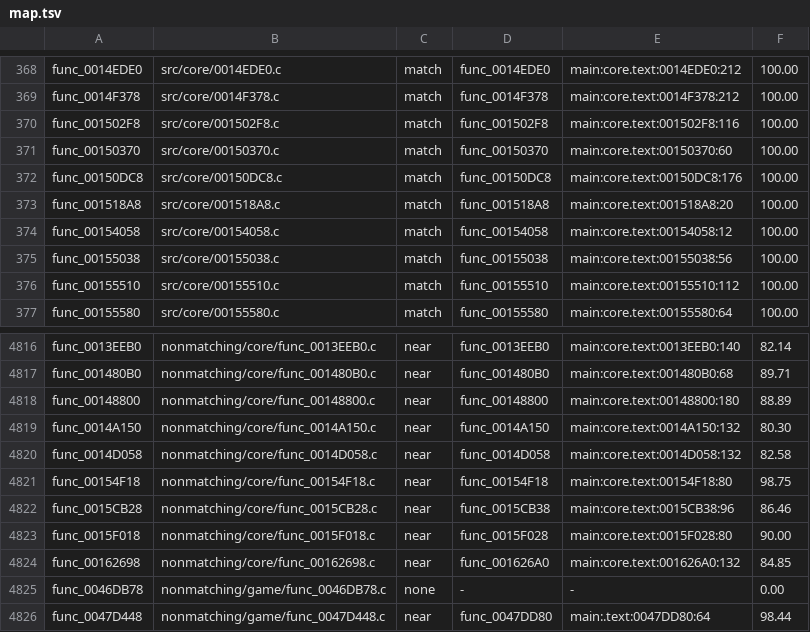
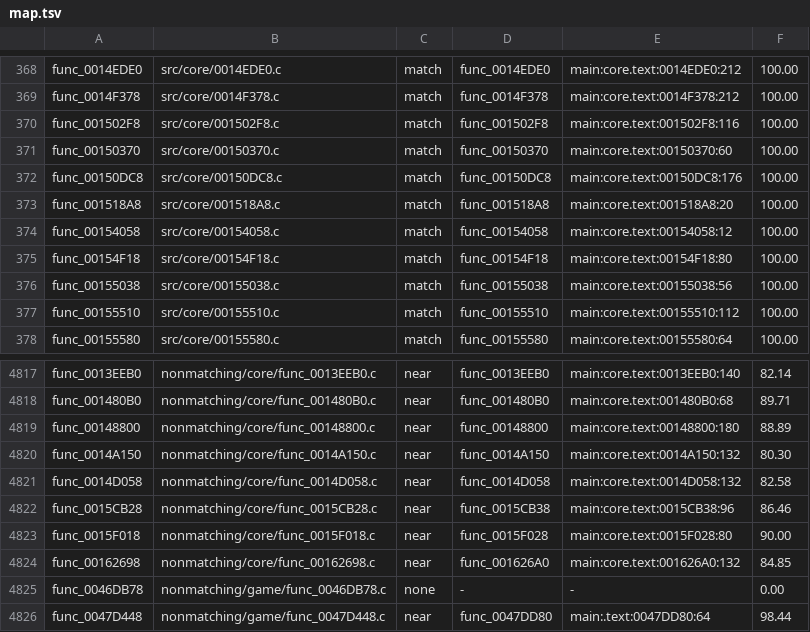
Before and after one commit to BlindFire1200/rac4-decomp, a TSV file: config/pal/map.tsv, drawn as a sheet; only a part is shown, gaps mark what is left out.

```diff
--- a/config/pal/map.tsv
+++ b/config/pal/map.tsv
@@ -374,2 +374,3 @@ func_001518A8	src/core/001518A8.c	match	func_001518A8	main:core.text:001518A8:20
 func_00154058	src/core/00154058.c	match	func_00154058	main:core.text:00154058:12	100.00
+func_00154F18	src/core/00154F18.c	match	func_00154F18	main:core.text:00154F18:80	100.00
 func_00155038	src/core/00155038.c	match	func_00155038	main:core.text:00155038:56	100.00
@@ -4820,3 +4821,2 @@ func_0014A150	nonmatching/core/func_0014A150.c	near	func_0014A150	main:core.text
 func_0014D058	nonmatching/core/func_0014D058.c	near	func_0014D058	main:core.text:0014D058:132	82.58
-func_00154F18	nonmatching/core/func_00154F18.c	near	func_00154F18	main:core.text:00154F18:80	98.75
 func_0015CB28	nonmatching/core/func_0015CB28.c	near	func_0015CB38	main:core.text:0015CB38:96	86.46
```
Also changed, not shown: config/us/map.tsv, 6 other files.
